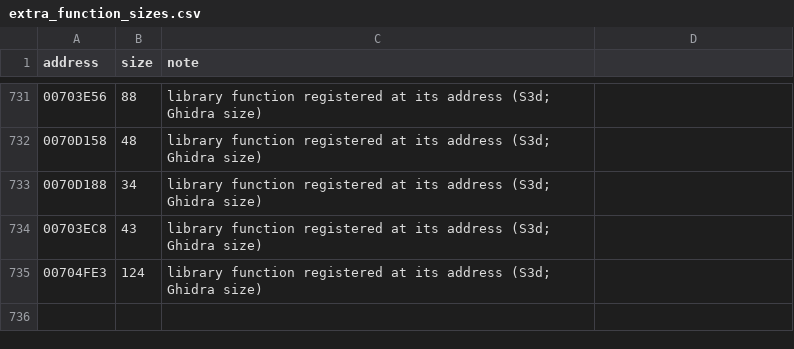
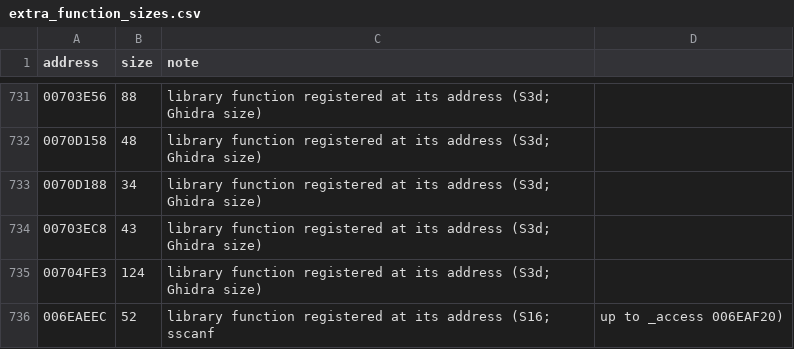
Before and after one commit to DoctorGester/ei-rebuild, a CSV file: config/extra_function_sizes.csv, drawn as a sheet; only a part is shown, gaps mark what is left out.

```diff
--- a/config/extra_function_sizes.csv
+++ b/config/extra_function_sizes.csv
@@ -735 +735,2 @@ address,size,note
 00704FE3,124,library function registered at its address (S3d; Ghidra size)
+006EAEEC,52,library function registered at its address (S16; sscanf, up to _access 006EAF20)
```
Also changed, not shown: 22 other files.
